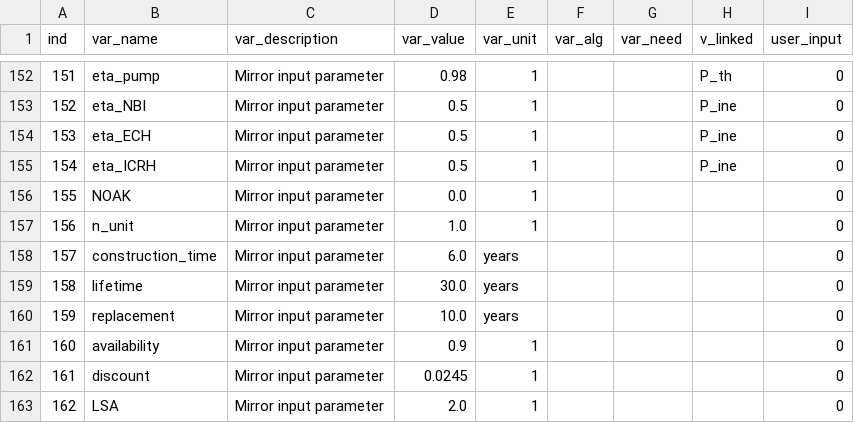
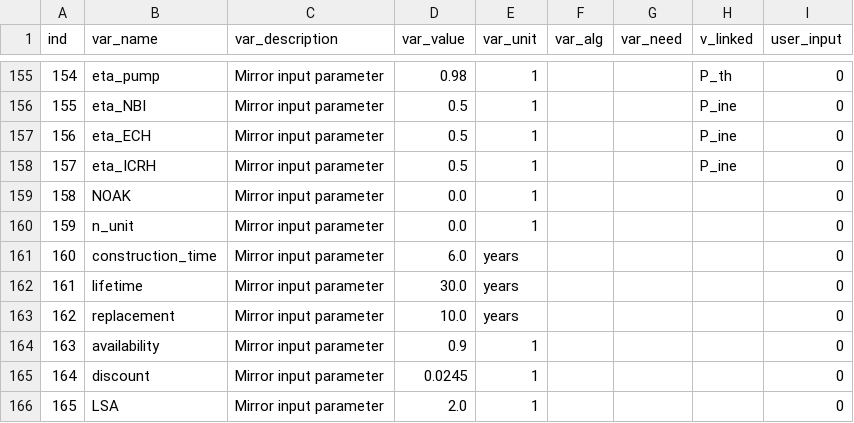
Before and after one commit to accert-dev/ACCERT, a CSV file: tutorial/accert/ref_tables/mirror_variable.csv, drawn as a sheet; only a part is shown, gaps mark what is left out; addresses are those after the commit; the diff covers the shown part only; the diff names each change by its address in the sheet, - before the commit and + after, or states it on an @@ line.

```diff
--- a/tutorial/accert/ref_tables/mirror_variable.csv
+++ b/tutorial/accert/ref_tables/mirror_variable.csv
@@ column A (ind) renumbered from row 152 down @@
-D160 (var_value): 1.0
+D160 (var_value): 0.0
```
Also changed, not shown: 11 added rows elsewhere in this file, 7 other files.
